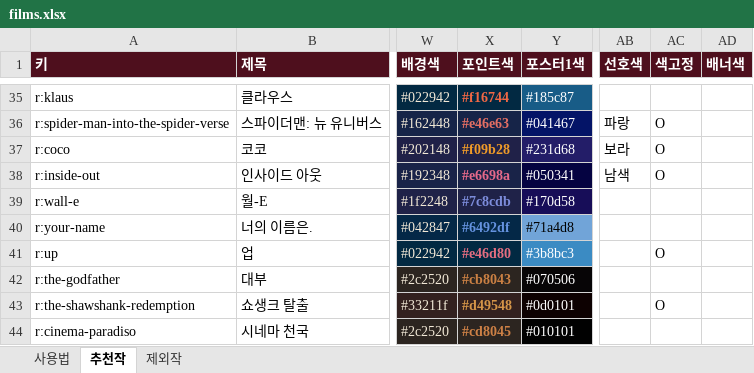
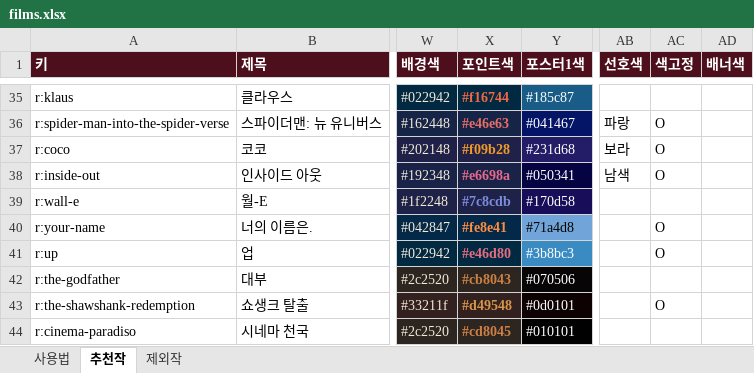
Before and after one commit to kdw123487-arch/MYMOVIESTAR, an Excel workbook: data/films.xlsx, sheet 추천작, drawn as a sheet; only a part is shown, gaps mark what is left out; values as stored, in another font and other column widths than the file's, no borders; the diff names each change by its address in the sheet, - before the commit and + after, or states it on an @@ line.

```diff
--- a/data/films.xlsx (sheet 추천작)
+++ b/data/films.xlsx (sheet 추천작)
-X40 (포인트색): #6492df
+X40 (포인트색): #fe8e41
-X40 text colour: #6492DF
+X40 text colour: #FE8E41
-AC40 (색고정): (empty)
+AC40 (색고정): O
```
Also changed, not shown: 1 other file.
